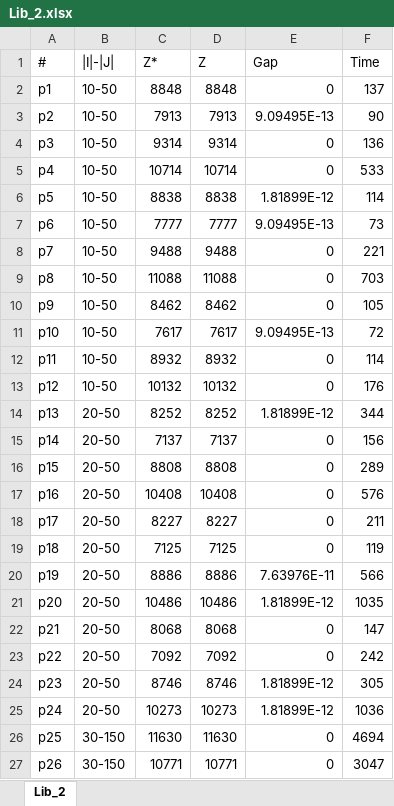
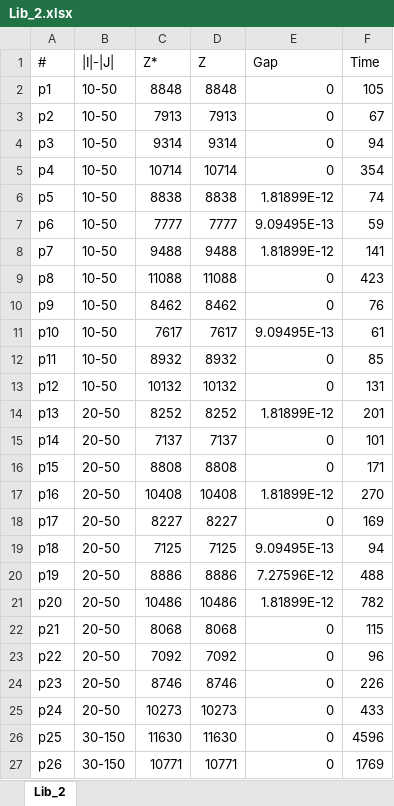
Before and after one commit to luispedro30/SO_trabalho, an Excel workbook: outputs/Lib_2.xlsx, sheet Lib_2, drawn as a sheet; only a part is shown; values as stored, in another font and other column widths than the file's, no borders; the diff covers the shown part only; the diff names each change by its address in the sheet, - before the commit and + after, or states it on an @@ line.

```diff
--- a/outputs/Lib_2.xlsx (sheet Lib_2)
+++ b/outputs/Lib_2.xlsx (sheet Lib_2)
-F2 (Time): 137
+F2 (Time): 105
-E3 (Gap): 9.09495E-13
+E3 (Gap): 0
-F3 (Time): 90
+F3 (Time): 67
-F4 (Time): 136
+F4 (Time): 94
-F5 (Time): 533
+F5 (Time): 354
-F6 (Time): 114
+F6 (Time): 74
-F7 (Time): 73
+F7 (Time): 59
-E8 (Gap): 0
+E8 (Gap): 1.81899E-12
-F8 (Time): 221
+F8 (Time): 141
-F9 (Time): 703
+F9 (Time): 423
-F10 (Time): 105
+F10 (Time): 76
-F11 (Time): 72
+F11 (Time): 61
-F12 (Time): 114
+F12 (Time): 85
-F13 (Time): 176
+F13 (Time): 131
-F14 (Time): 344
+F14 (Time): 201
-F15 (Time): 156
+F15 (Time): 101
-F16 (Time): 289
+F16 (Time): 171
-E17 (Gap): 0
+E17 (Gap): 1.81899E-12
-F17 (Time): 576
+F17 (Time): 270
-F18 (Time): 211
+F18 (Time): 169
-E19 (Gap): 0
+E19 (Gap): 9.09495E-13
-F19 (Time): 119
+F19 (Time): 94
-E20 (Gap): 7.63976E-11
+E20 (Gap): 7.27596E-12
-F20 (Time): 566
+F20 (Time): 488
-F21 (Time): 1035
+F21 (Time): 782
-F22 (Time): 147
+F22 (Time): 115
-F23 (Time): 242
+F23 (Time): 96
-E24:E25 (Gap): 1.81899E-12
+E24:E25 (Gap): 0
-F24 (Time): 305
+F24 (Time): 226
-F25 (Time): 1036
+F25 (Time): 433
-F26 (Time): 4694
+F26 (Time): 4596
-F27 (Time): 3047
+F27 (Time): 1769
```
Also changed, not shown: 83 edited cells elsewhere in this sheet, outputs/Lib_1.xlsx, 31 other files.
